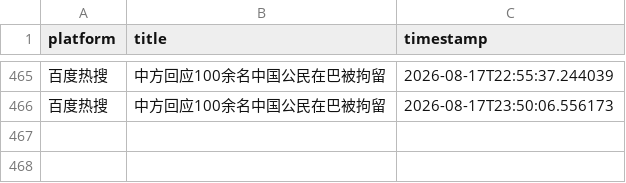
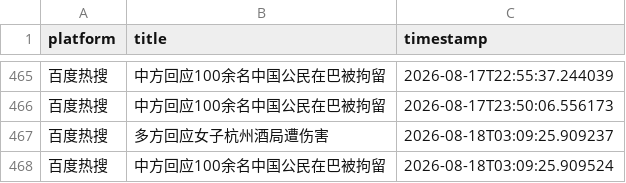
Before and after one commit to Bella030611/waitan-monitor, a CSV file: hot_words.csv, drawn as a sheet; only a part is shown, gaps mark what is left out.

```diff
--- a/hot_words.csv
+++ b/hot_words.csv
@@ -466 +466,3 @@
 百度热搜,中方回应100余名中国公民在巴被拘留,2026-08-17T23:50:06.556173
+百度热搜,多方回应女子杭州酒局遭伤害,2026-08-18T03:09:25.909237
+百度热搜,中方回应100余名中国公民在巴被拘留,2026-08-18T03:09:25.909524
```
